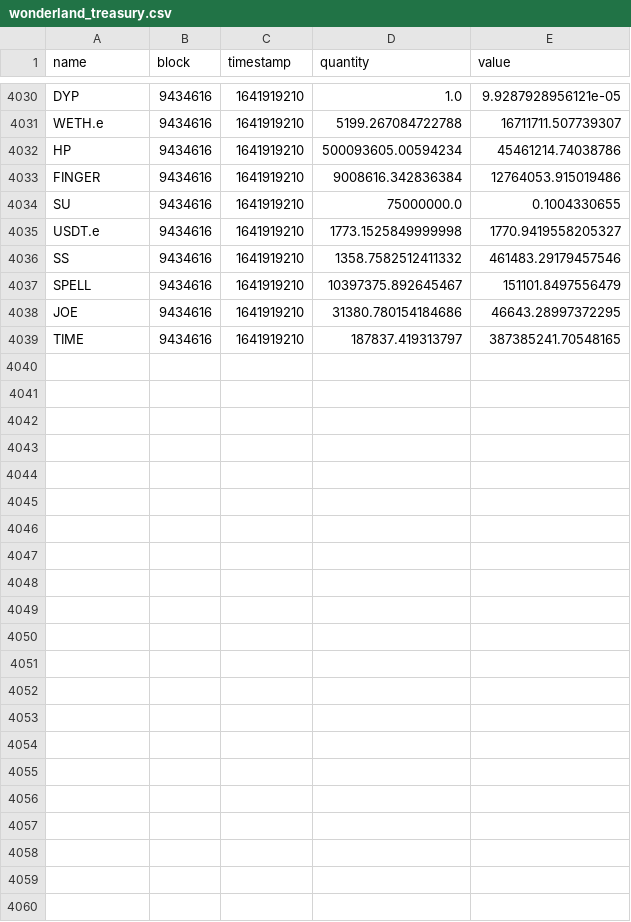
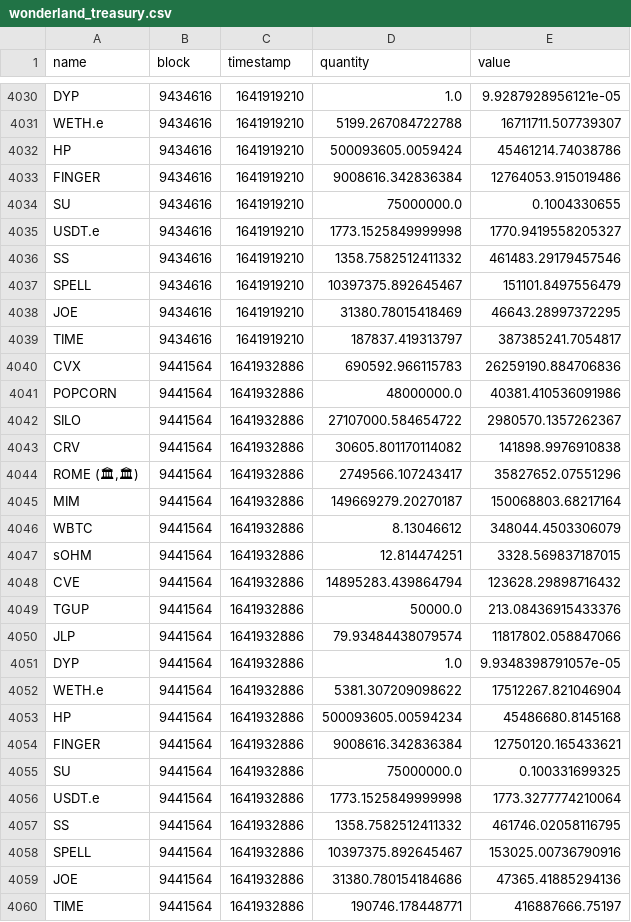
Before and after one commit to Concave-Community/ohm-fork-data, a CSV file: data/wonderland/wonderland_treasury.csv, drawn as a sheet; only a part is shown, gaps mark what is left out; the diff covers the shown part only.

```diff
--- a/data/wonderland/wonderland_treasury.csv
+++ b/data/wonderland/wonderland_treasury.csv
@@ -4031,3 +4031,3 @@ DYP,9434616,1641919210,1.0,9.9287928956121e-05
 WETH.e,9434616,1641919210,5199.267084722788,16711711.507739307
-HP,9434616,1641919210,500093605.00594234,45461214.74038786
+HP,9434616,1641919210,500093605.0059424,45461214.74038786
 FINGER,9434616,1641919210,9008616.342836384,12764053.915019486
@@ -4037,3 +4037,24 @@ SS,9434616,1641919210,1358.7582512411332,461483.29179457546
 SPELL,9434616,1641919210,10397375.892645467,151101.8497556479
-JOE,9434616,1641919210,31380.780154184686,46643.28997372295
-TIME,9434616,1641919210,187837.419313797,387385241.70548165
+JOE,9434616,1641919210,31380.78015418469,46643.28997372295
+TIME,9434616,1641919210,187837.419313797,387385241.7054817
+CVX,9441564,1641932886,690592.966115783,26259190.884706836
+POPCORN,9441564,1641932886,48000000.0,40381.410536091986
+SILO,9441564,1641932886,27107000.584654722,2980570.1357262367
+CRV,9441564,1641932886,30605.801170114082,141898.9976910838
+"ROME (🏛,🏛)",9441564,1641932886,2749566.107243417,35827652.07551296
+MIM,9441564,1641932886,149669279.20270187,150068803.68217164
+WBTC,9441564,1641932886,8.13046612,348044.4503306079
+sOHM,9441564,1641932886,12.814474251,3328.569837187015
+CVE,9441564,1641932886,14895283.439864794,123628.29898716432
+TGUP,9441564,1641932886,50000.0,213.08436915433376
+JLP,9441564,1641932886,79.93484438079574,11817802.058847066
+DYP,9441564,1641932886,1.0,9.9348398791057e-05
+WETH.e,9441564,1641932886,5381.307209098622,17512267.821046904
+HP,9441564,1641932886,500093605.00594234,45486680.8145168
+FINGER,9441564,1641932886,9008616.342836384,12750120.165433621
+SU,9441564,1641932886,75000000.0,0.100331699325
+USDT.e,9441564,1641932886,1773.1525849999998,1773.3277774210064
+SS,9441564,1641932886,1358.7582512411332,461746.02058116795
+SPELL,9441564,1641932886,10397375.892645467,153025.00736790916
+JOE,9441564,1641932886,31380.780154184686,47365.41885294136
+TIME,9441564,1641932886,190746.178448771,416887666.75197
```
Also changed, not shown: 3 edited cells elsewhere in this file, data/snapshot.csv, data/wonderland/wonderland_bonds.csv, 1 other file.
